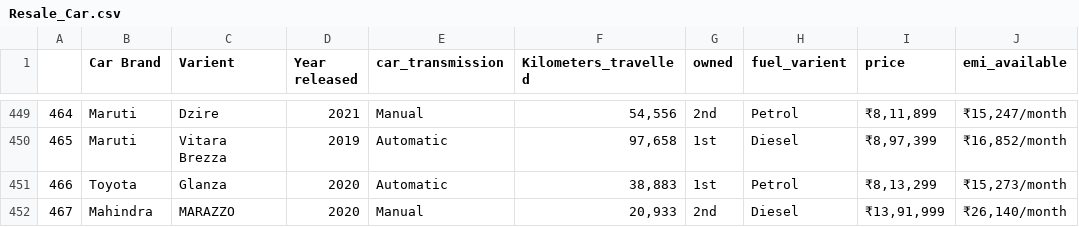
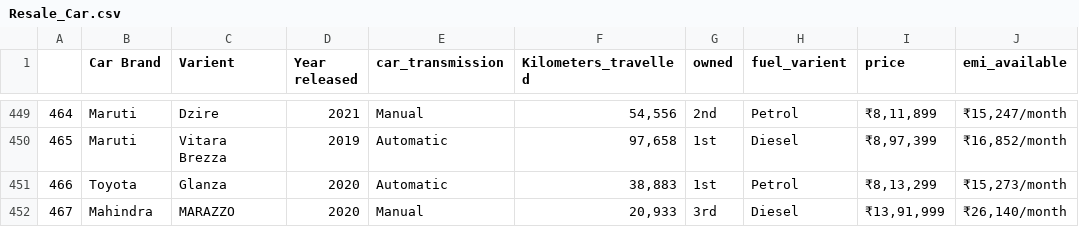
Before and after one commit to V-man-45/Car-Resale-Data-Analysis, a CSV file: Resale_Car.csv, drawn as a sheet; only a part is shown, gaps mark what is left out.

Commit message:
added new files and updated a data

```diff
--- a/Resale_Car.csv
+++ b/Resale_Car.csv
@@ -451,2 +451,2 @@
 466,Toyota,Glanza,2020,Automatic,"38,883",1st,Petrol,"₹8,13,299","₹15,273/month"
-467,Mahindra,MARAZZO,2020,Manual,"20,933",2nd,Diesel,"₹13,91,999","₹26,140/month"
+467,Mahindra,MARAZZO,2020,Manual,"20,933",3rd,Diesel,"₹13,91,999","₹26,140/month"
```
